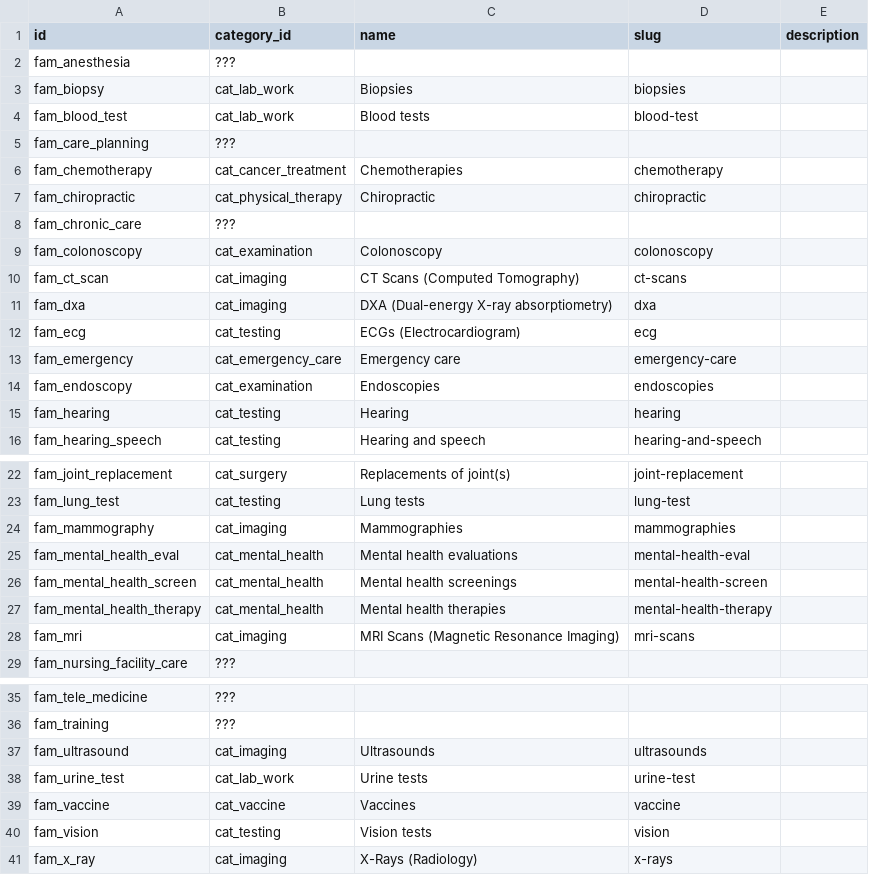
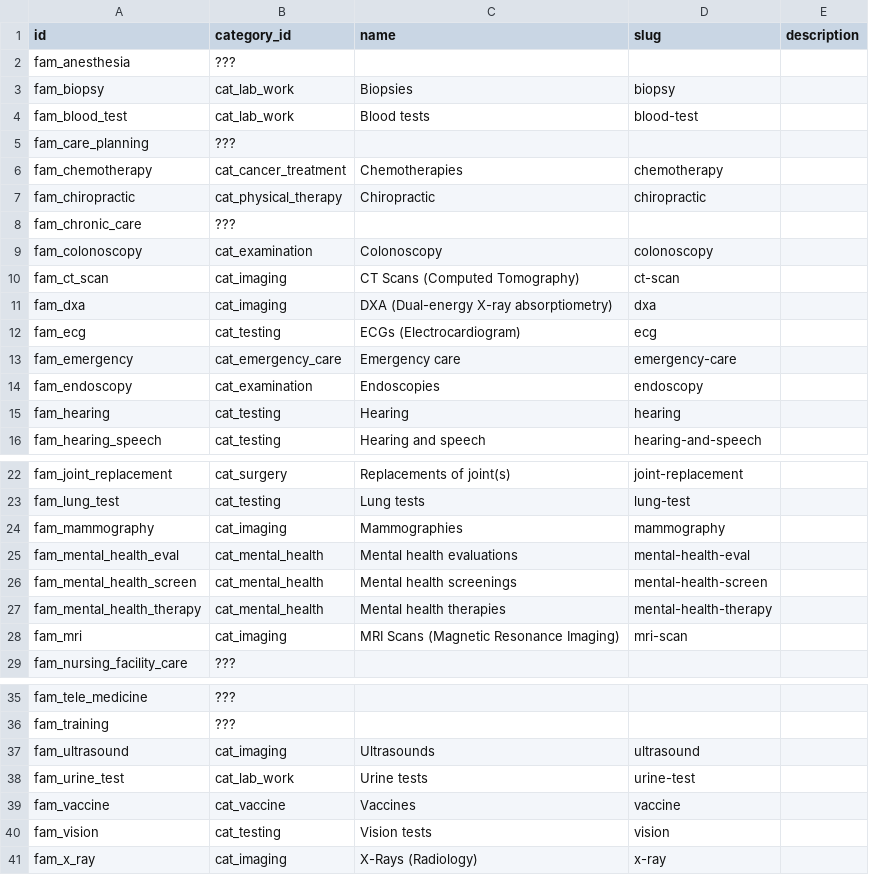
Before and after one commit to mariohealth/v0, a CSV file: backend/database-loader/data/procedure_family.csv, drawn as a sheet; only a part is shown, gaps mark what is left out.

```diff
--- a/backend/database-loader/data/procedure_family.csv
+++ b/backend/database-loader/data/procedure_family.csv
@@ -2,3 +2,3 @@ id,category_id,name,slug,description
 fam_anesthesia,???,,,
-fam_biopsy,cat_lab_work,Biopsies,biopsies,
+fam_biopsy,cat_lab_work,Biopsies,biopsy,
 fam_blood_test,cat_lab_work,Blood tests,blood-test,
@@ -9,3 +9,3 @@ fam_chronic_care,???,,,
 fam_colonoscopy,cat_examination,Colonoscopy,colonoscopy,
-fam_ct_scan,cat_imaging,CT Scans (Computed Tomography),ct-scans,
+fam_ct_scan,cat_imaging,CT Scans (Computed Tomography),ct-scan,
 fam_dxa,cat_imaging,DXA (Dual-energy X-ray absorptiometry),dxa,
@@ -13,3 +13,3 @@ fam_ecg,cat_testing,ECGs (Electrocardiogram),ecg,
 fam_emergency,cat_emergency_care,Emergency care,emergency-care,
-fam_endoscopy,cat_examination,Endoscopies,endoscopies,
+fam_endoscopy,cat_examination,Endoscopies,endoscopy,
 fam_hearing,cat_testing,Hearing,hearing,
@@ -23,3 +23,3 @@ fam_joint_replacement,cat_surgery,Replacements of joint(s),joint-replacement,
 fam_lung_test,cat_testing,Lung tests,lung-test,
-fam_mammography,cat_imaging,Mammographies,mammographies,
+fam_mammography,cat_imaging,Mammographies,mammography,
 fam_mental_health_eval,cat_mental_health,Mental health evaluations,mental-health-eval,
@@ -27,3 +27,3 @@ fam_mental_health_screen,cat_mental_health,Mental health screenings,mental-healt
 fam_mental_health_therapy,cat_mental_health,Mental health therapies,mental-health-therapy,
-fam_mri,cat_imaging,MRI Scans (Magnetic Resonance Imaging),mri-scans,
+fam_mri,cat_imaging,MRI Scans (Magnetic Resonance Imaging),mri-scan,
 fam_nursing_facility_care,???,,,
@@ -36,3 +36,3 @@ fam_tele_medicine,???,,,
 fam_training,???,,,
-fam_ultrasound,cat_imaging,Ultrasounds,ultrasounds,
+fam_ultrasound,cat_imaging,Ultrasounds,ultrasound,
 fam_urine_test,cat_lab_work,Urine tests,urine-test,
@@ -40,2 +40,2 @@ fam_vaccine,cat_vaccine,Vaccines,vaccine,
 fam_vision,cat_testing,Vision tests,vision,
-fam_x_ray,cat_imaging,X-Rays (Radiology),x-rays,
+fam_x_ray,cat_imaging,X-Rays (Radiology),x-ray,
```
Also changed, not shown: backend/database-loader/data/2_procedure.csv, 4 other files.
